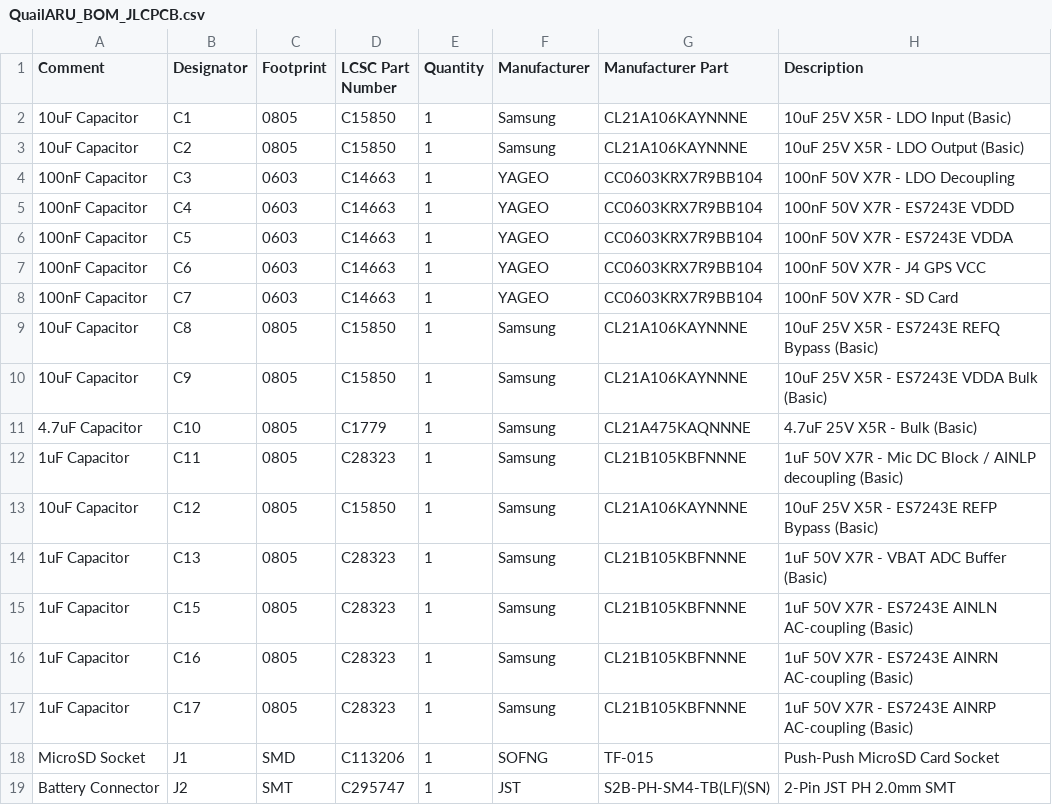
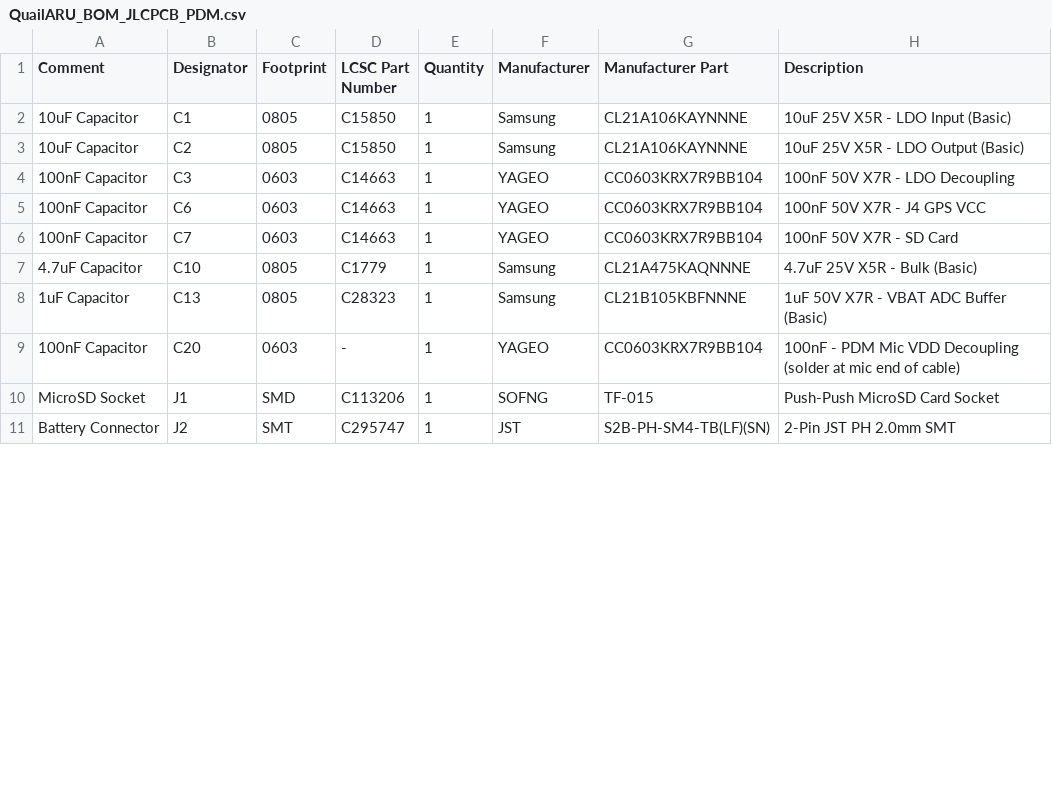
Before and after one commit to chriskinal/QuailTracker, a CSV file: hardware/easyeda/QuailARU_BOM_JLCPCB_PDM.csv (was hardware/easyeda/QuailARU_BOM_JLCPCB.csv), drawn as a sheet; only a part is shown; the diff covers the shown part only.

```diff
--- a/hardware/easyeda/QuailARU_BOM_JLCPCB.csv
+++ b/hardware/easyeda/QuailARU_BOM_JLCPCB_PDM.csv
@@ -4,15 +4,7 @@ Comment,Designator,Footprint,LCSC Part Number,Quantity,Manufacturer,Manufacturer
 100nF Capacitor,C3,0603,C14663,1,YAGEO,CC0603KRX7R9BB104,100nF 50V X7R - LDO Decoupling
-100nF Capacitor,C4,0603,C14663,1,YAGEO,CC0603KRX7R9BB104,100nF 50V X7R - ES7243E VDDD
-100nF Capacitor,C5,0603,C14663,1,YAGEO,CC0603KRX7R9BB104,100nF 50V X7R - ES7243E VDDA
 100nF Capacitor,C6,0603,C14663,1,YAGEO,CC0603KRX7R9BB104,100nF 50V X7R - J4 GPS VCC
 100nF Capacitor,C7,0603,C14663,1,YAGEO,CC0603KRX7R9BB104,100nF 50V X7R - SD Card
-10uF Capacitor,C8,0805,C15850,1,Samsung,CL21A106KAYNNNE,10uF 25V X5R - ES7243E REFQ Bypass (Basic)
-10uF Capacitor,C9,0805,C15850,1,Samsung,CL21A106KAYNNNE,10uF 25V X5R - ES7243E VDDA Bulk (Basic)
 4.7uF Capacitor,C10,0805,C1779,1,Samsung,CL21A475KAQNNNE,4.7uF 25V X5R - Bulk (Basic)
-1uF Capacitor,C11,0805,C28323,1,Samsung,CL21B105KBFNNNE,1uF 50V X7R - Mic DC Block / AINLP decoupling (Basic)
-10uF Capacitor,C12,0805,C15850,1,Samsung,CL21A106KAYNNNE,10uF 25V X5R - ES7243E REFP Bypass (Basic)
 1uF Capacitor,C13,0805,C28323,1,Samsung,CL21B105KBFNNNE,1uF 50V X7R - VBAT ADC Buffer (Basic)
-1uF Capacitor,C15,0805,C28323,1,Samsung,CL21B105KBFNNNE,1uF 50V X7R - ES7243E AINLN AC-coupling (Basic)
-1uF Capacitor,C16,0805,C28323,1,Samsung,CL21B105KBFNNNE,1uF 50V X7R - ES7243E AINRN AC-coupling (Basic)
-1uF Capacitor,C17,0805,C28323,1,Samsung,CL21B105KBFNNNE,1uF 50V X7R - ES7243E AINRP AC-coupling (Basic)
+100nF Capacitor,C20,0603,-,1,YAGEO,CC0603KRX7R9BB104,100nF - PDM Mic VDD Decoupling (solder at mic end of cable)
 MicroSD Socket,J1,SMD,C113206,1,SOFNG,TF-015,Push-Push MicroSD Card Socket
```
Also changed, not shown: 2 added rows, 2 removed rows and 13 edited cells elsewhere in this file, 8 other files.
